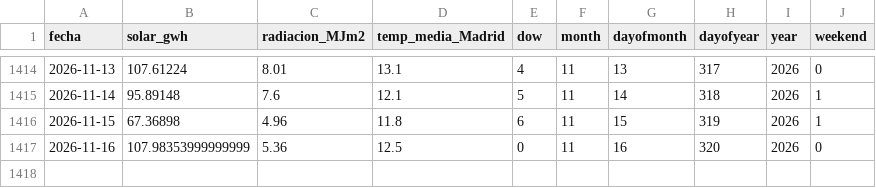
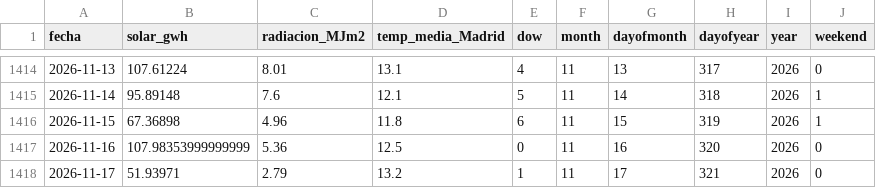
Before and after one commit to alvarodc093-pixel/Energia-Solar, a CSV file: data/solar_espana_clean.csv, drawn as a sheet; only a part is shown, gaps mark what is left out.

```diff
--- a/data/solar_espana_clean.csv
+++ b/data/solar_espana_clean.csv
@@ -1417 +1417,2 @@ fecha,solar_gwh,radiacion_MJm2,temp_media_Madrid,dow,month,dayofmonth,dayofyear,
 2026-11-16,107.98353999999999,5.36,12.5,0,11,16,320,2026,0
+2026-11-17,51.93971,2.79,13.2,1,11,17,321,2026,0
```
Also changed, not shown: data/solar_espana.csv, 1 other file.
